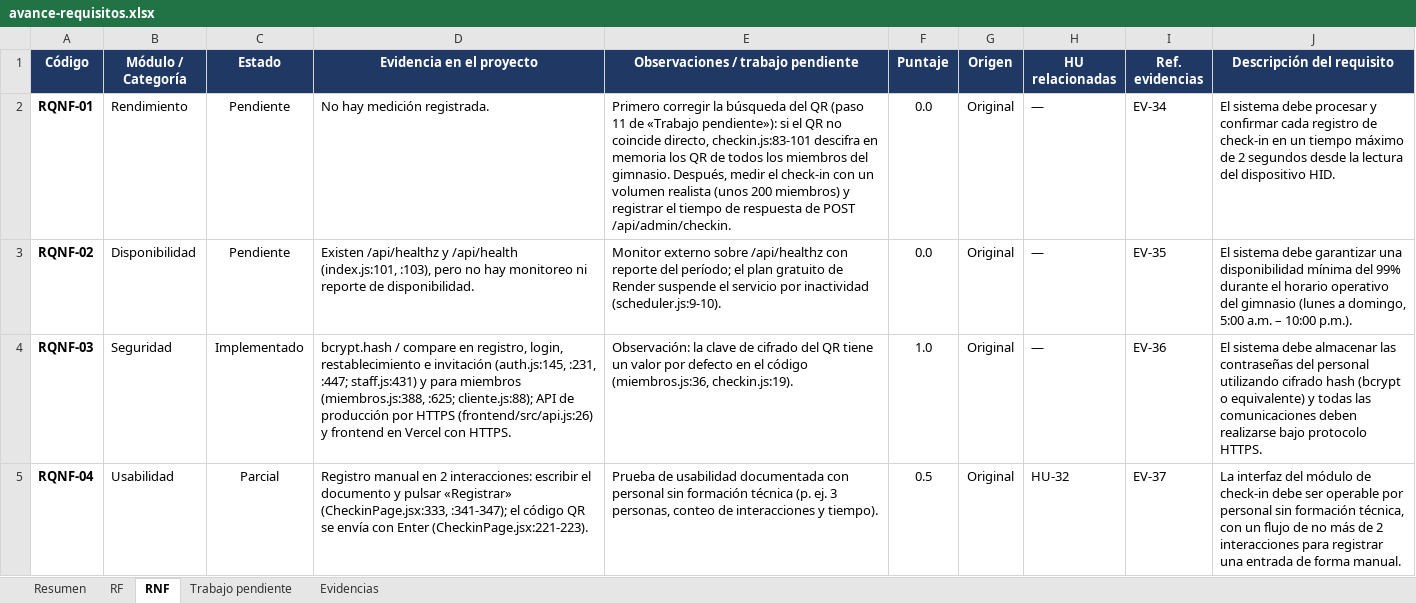
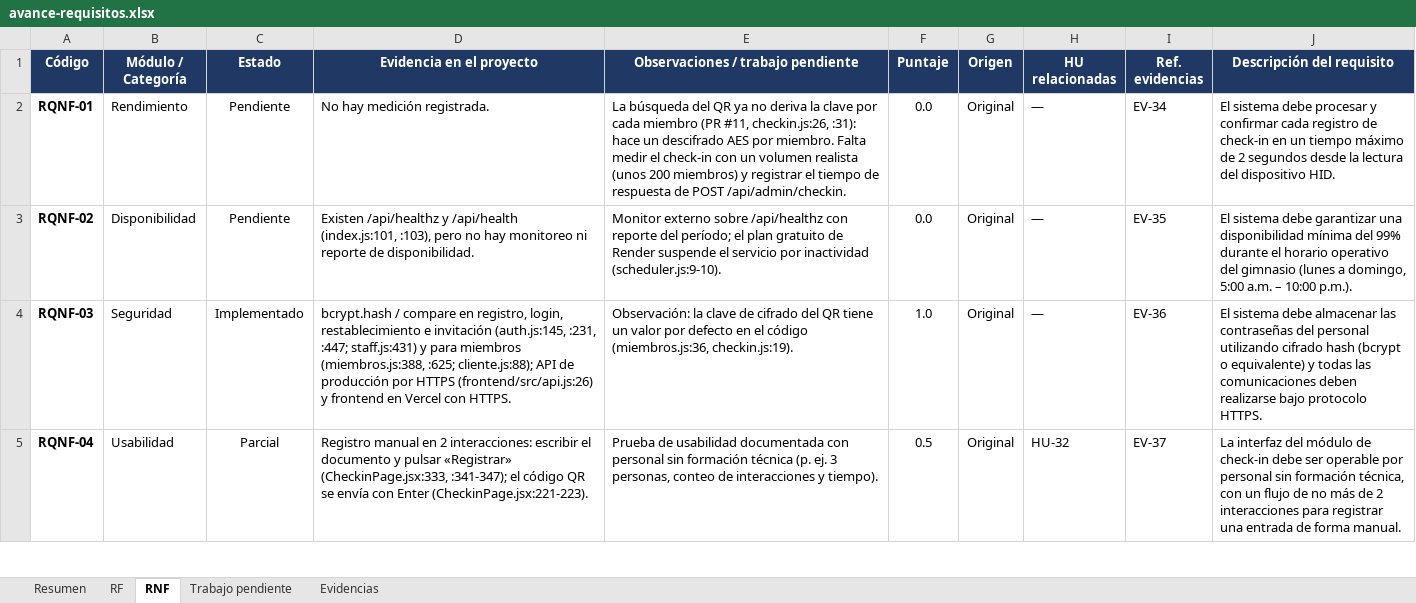
Before and after one commit to Luis140721/Proyecto_Fitloyalty, an Excel workbook: docs/avance-requisitos.xlsx, sheet RNF, drawn as a sheet; only a part is shown; values as stored, in another font and other column widths than the file's, no borders; conditional formats not drawn; the diff covers the shown part only; the diff names each change by its address in the sheet, - before the commit and + after, or states it on an @@ line.

```diff
--- a/docs/avance-requisitos.xlsx (sheet RNF)
+++ b/docs/avance-requisitos.xlsx (sheet RNF)
-E2: Primero corregir la búsqueda del QR (paso 11 de «Trabajo pendiente»): si el QR no coincide directo, checkin.js:83-101 descifra en memoria los QR de todos los miembros del gimnasio. Después, medir el…
+E2: La búsqueda del QR ya no deriva la clave por cada miembro (PR #11, checkin.js:26, :31): hace un descifrado AES por miembro. Falta medir el…
```
Also changed, not shown: 6 edited cells elsewhere in this sheet, sheet Resumen, sheet Trabajo pendiente, sheet Evidencias, sheet RF, formulas that keep their value, charts or pictures.
